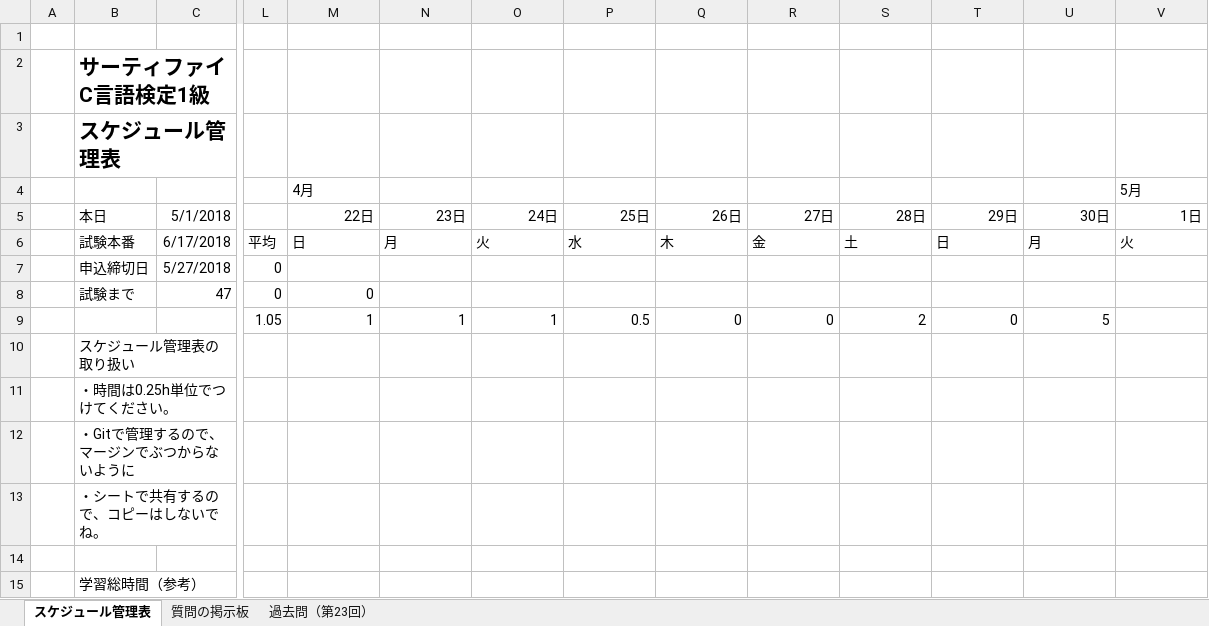
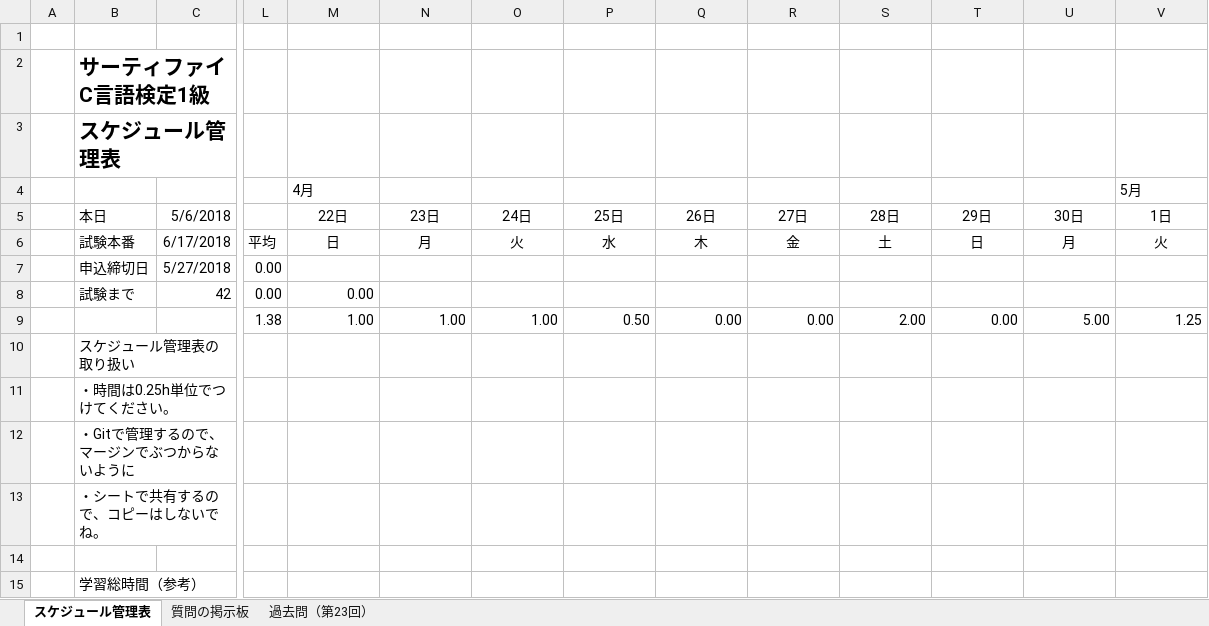
Before and after one commit to EMBUshikaku/master, an Excel workbook: サーティファイC言語検定_1級.xlsx, sheet スケジュール管理表, drawn as a sheet; only a part is shown, gaps mark what is left out; values as stored, in another font and other column widths than the file's, no borders; charts and pictures and conditional formats not drawn; removed rows and columns are numbered as before the commit, all else as after; rows hold the shown columns only; the diff covers the shown part only; the diff names each change by its address in the sheet, - before the commit and + after, or states it on an @@ line.

```diff
--- a/サーティファイC言語検定_1級.xlsx (sheet スケジュール管理表)
+++ b/サーティファイC言語検定_1級.xlsx (sheet スケジュール管理表)
-C5: 5/1/2018
+C5: 5/6/2018
-M5:V5 alignment: right
+M5:V5 alignment: center
-M6:V6 alignment: left
+M6:V6 alignment: center
-L7:L8: 0
+L7:L8: 0.00
-C8: 47
+C8: 42
-M8: 0
+M8: 0.00
-row 9:  |  |  | 1.05 | 1 | 1 | 1 | 0.5 | 0 | 0 | 2 | 0 | 5
+row 9:  |  |  | 1.38 | 1.00 | 1.00 | 1.00 | 0.50 | 0.00 | 0.00 | 2.00 | 0.00 | 5.00 | 1.25
```
Also changed, not shown: cell formats elsewhere in this sheet, サーティファイC言語検定_1級_ベースプログラムのフローチャート.xlsx.
